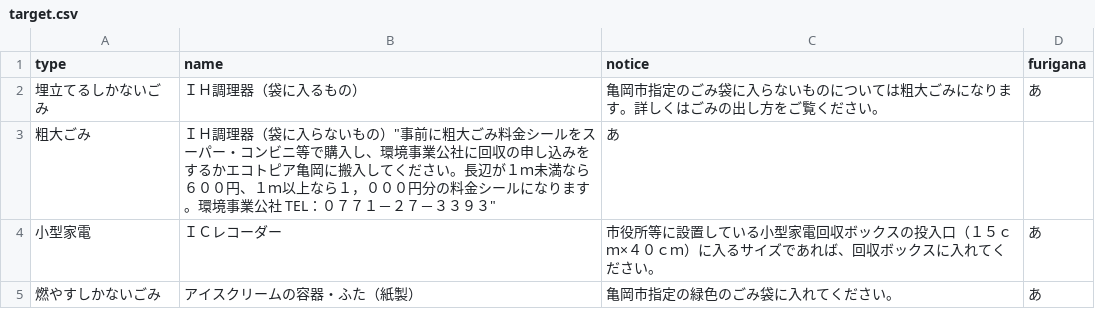
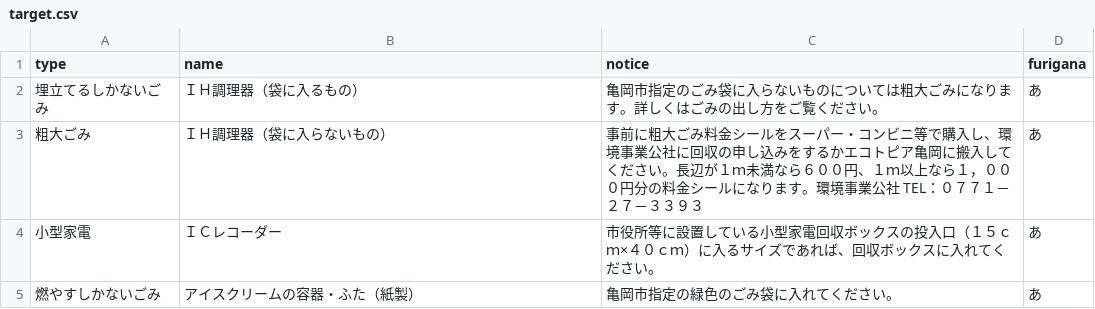
Before and after one commit to Kameokadigital/5374, a CSV file: data/target.csv, drawn as a sheet.

Commit message:
Add files via upload

```diff
--- a/data/target.csv
+++ b/data/target.csv
@@ -2,3 +2,3 @@
 埋立てるしかないごみ,ＩＨ調理器（袋に入るもの）,亀岡市指定のごみ袋に入らないものについては粗大ごみになります。詳しくはごみの出し方をご覧ください。,あ
-粗大ごみ,ＩＨ調理器（袋に入らないもの）"事前に粗大ごみ料金シールをスーパー・コンビニ等で購入し、環境事業公社に回収の申し込みをするかエコトピア亀岡に搬入してください。長辺が１ｍ未満なら６００円、１ｍ以上なら１，０００円分の料金シールになります。環境事業公社　TEL：０７７１－２７－３３９３",あ
+粗大ごみ,ＩＨ調理器（袋に入らないもの）,"事前に粗大ごみ料金シールをスーパー・コンビニ等で購入し、環境事業公社に回収の申し込みをするかエコトピア亀岡に搬入してください。長辺が１ｍ未満なら６００円、１ｍ以上なら１，０００円分の料金シールになります。環境事業公社　TEL：０７７１－２７－３３９３",あ
 小型家電,ＩＣレコーダー,市役所等に設置している小型家電回収ボックスの投入口（１５ｃｍ×４０ｃｍ）に入るサイズであれば、回収ボックスに入れてください。,あ
```
